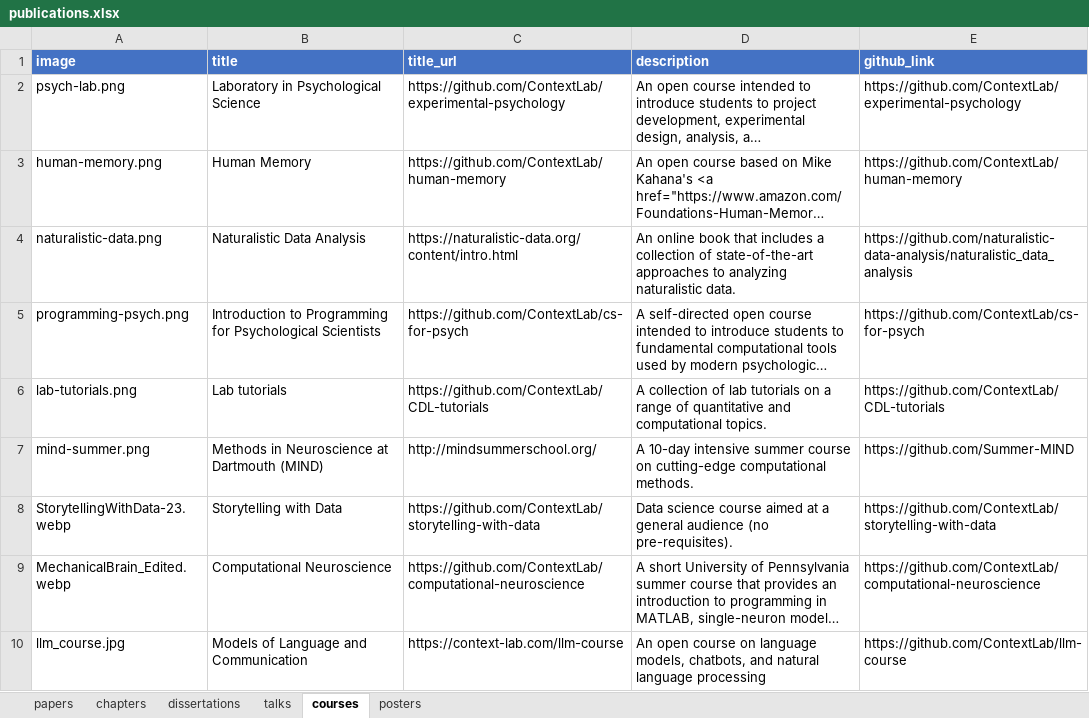
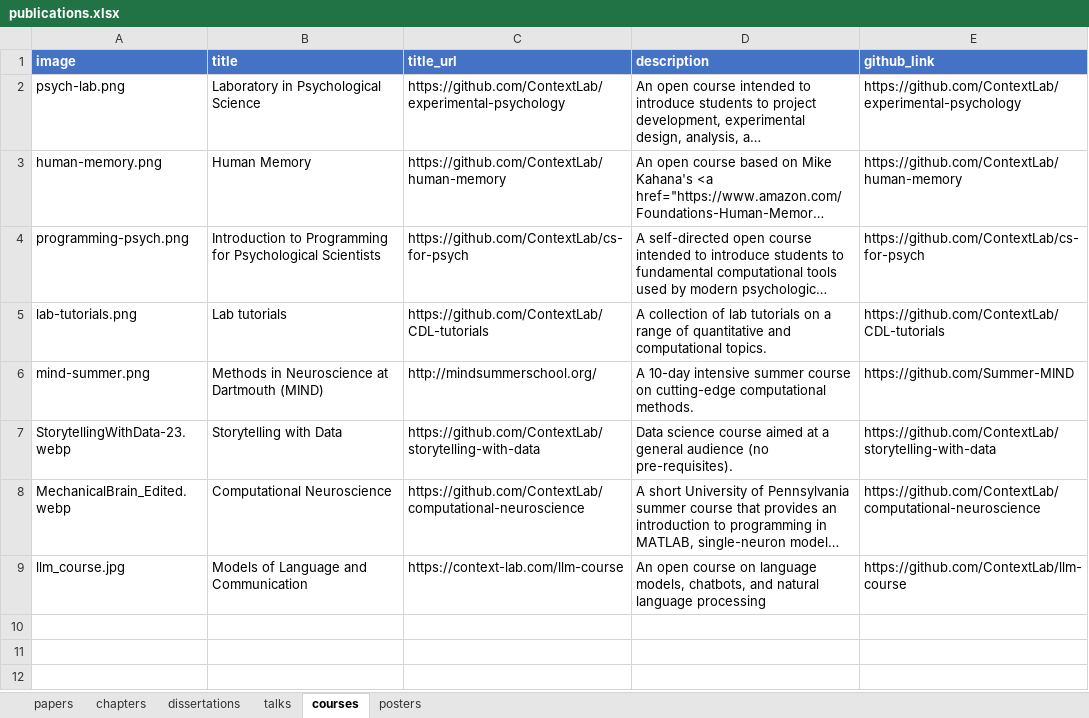
Before and after one commit to ContextLab/contextlab.github.io, an Excel workbook: data/publications.xlsx, sheet courses, drawn as a sheet; long unchanged cells end in …; values as stored, in another font and other column widths than the file's, no borders; the diff names each change by its address in the sheet, - before the commit and + after, or states it on an @@ line.

```diff
--- a/data/publications.xlsx (sheet courses)
+++ b/data/publications.xlsx (sheet courses)
-row 4: naturalistic-data.png | Naturalistic Data Analysis | https://naturalistic-data.org/content/intro.html | An online book that includes a collection of state-of-the-art approaches to analyzing naturalistic data. | https://github.com/naturalistic-data-analysis/naturalistic_data_analysis
```
Also changed, not shown: data/software.xlsx, 4 other files.
